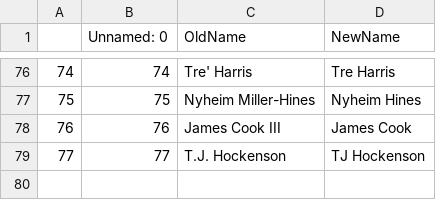
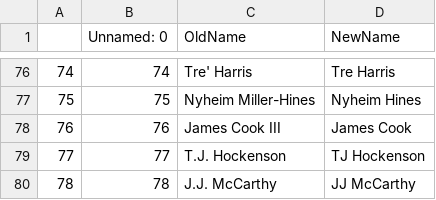
Before and after one commit to JonPGH/nflApp, a CSV file: Data/nflnamechange.csv, drawn as a sheet; only a part is shown, gaps mark what is left out.

Commit message:
Sync files from Google Drive to Data directory

```diff
--- a/Data/nflnamechange.csv
+++ b/Data/nflnamechange.csv
@@ -79 +79,2 @@
 77,77,T.J. Hockenson,TJ Hockenson
+78,78,J.J. McCarthy,JJ McCarthy
```
Also changed, not shown: 4 other files.
